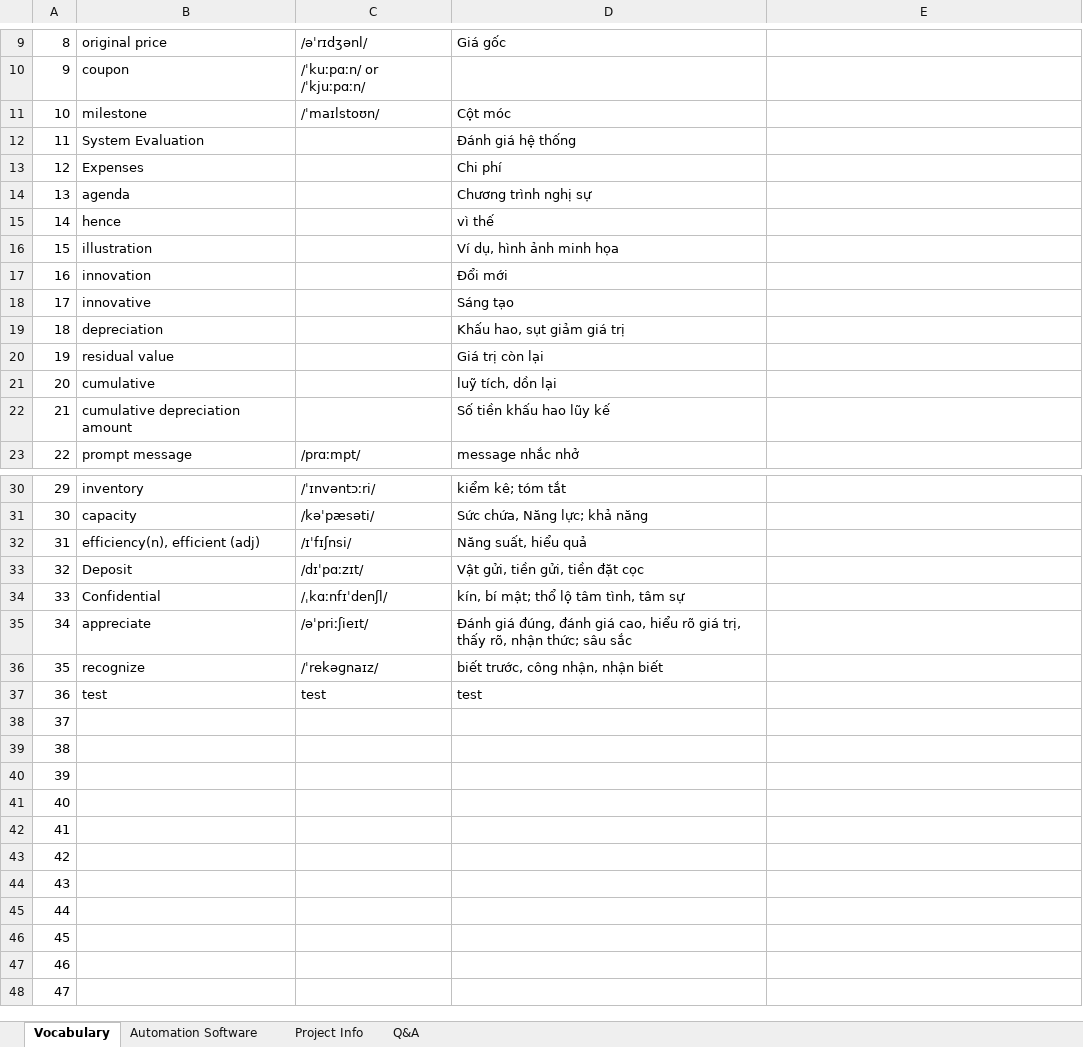
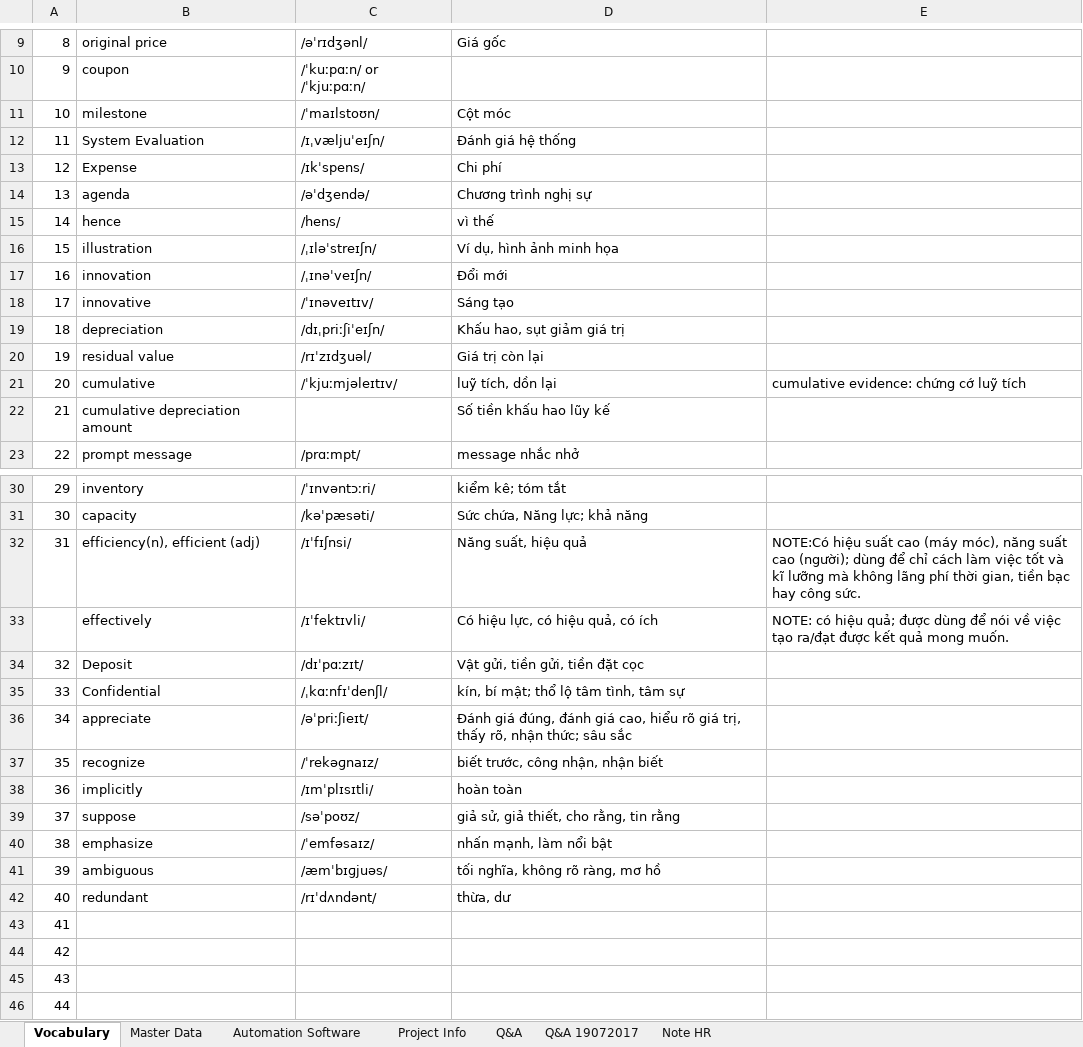
Before and after one commit to MaiLien/Document, an Excel workbook: Vocabulary.xlsx, sheet Vocabulary, drawn as a sheet; only a part is shown, gaps mark what is left out; the shorter side is filled out with more unchanged rows; values as stored, in another font and other column widths than the file's, no cell formats; removed rows and columns are numbered as before the commit, all else as after; the diff covers the shown part only; the diff names each change by its address in the sheet, - before the commit and + after, or states it on an @@ line.

Commit message:
update Vocabulảy file

```diff
--- a/Vocabulary.xlsx (sheet Vocabulary)
+++ b/Vocabulary.xlsx (sheet Vocabulary)
+sheet tab: Master Data
+sheet tab: Q&A 19072017
+sheet tab: Note HR
-C12: (empty)
+C12: /ɪˌvæljuˈeɪʃn/
-B13: Expenses
+B13: Expense
-C13: (empty)
+C13: /ɪkˈspens/
-C14: (empty)
+C14: /əˈdʒendə/
-C15: (empty)
+C15: /hens/
-C16: (empty)
+C16: /ˌɪləˈstreɪʃn/
-C17: (empty)
+C17: /ˌɪnəˈveɪʃn/
-C18: (empty)
+C18: /ˈɪnəveɪtɪv/
-C19: (empty)
+C19: /dɪˌpriːʃiˈeɪʃn/
-C20: (empty)
+C20: /rɪˈzɪdʒuəl/
-C21: (empty)
+C21: /ˈkjuːmjəleɪtɪv/
-E21: (empty)
+E21: cumulative evidence: chứng cớ luỹ tích
-D32: Năng suất, hiểu quả
+D32: Năng suất, hiệu quả
-E32: (empty)
+E32: NOTE:Có hiệu suất cao (máy móc), năng suất cao (người); dùng để chỉ cách làm việc tốt và kĩ lưỡng mà không lãng phí thời gian, tiền bạc hay công sức.
+row 33:  | effectively | /ɪˈfektɪvli/ | Có hiệu lực, có hiệu quả, có ích | NOTE: có hiệu quả; được dùng để nói về việc tạo ra/đạt được kết quả mong muốn.
-row 37: 36 | test | test | test
+row 38: 36 | implicitly | /ɪmˈplɪsɪtli/ | hoàn toàn
+row 39: 37 | suppose | /səˈpoʊz/ | giả sử, giả thiết, cho rằng, tin rằng
+row 40: 38 | emphasize | /ˈemfəsaɪz/ | nhấn mạnh, làm nổi bật
+row 41: 39 | ambiguous | /æmˈbɪɡjuəs/ | tối nghĩa, không rõ ràng, mơ hồ
+row 42: 40 | redundant | /rɪˈdʌndənt/ | thừa, dư
@@ column A renumbered between rows 43 and 200 @@
```
Also changed, not shown: 4 removed rows elsewhere in this sheet, sheet Automation Software, cell formats.
